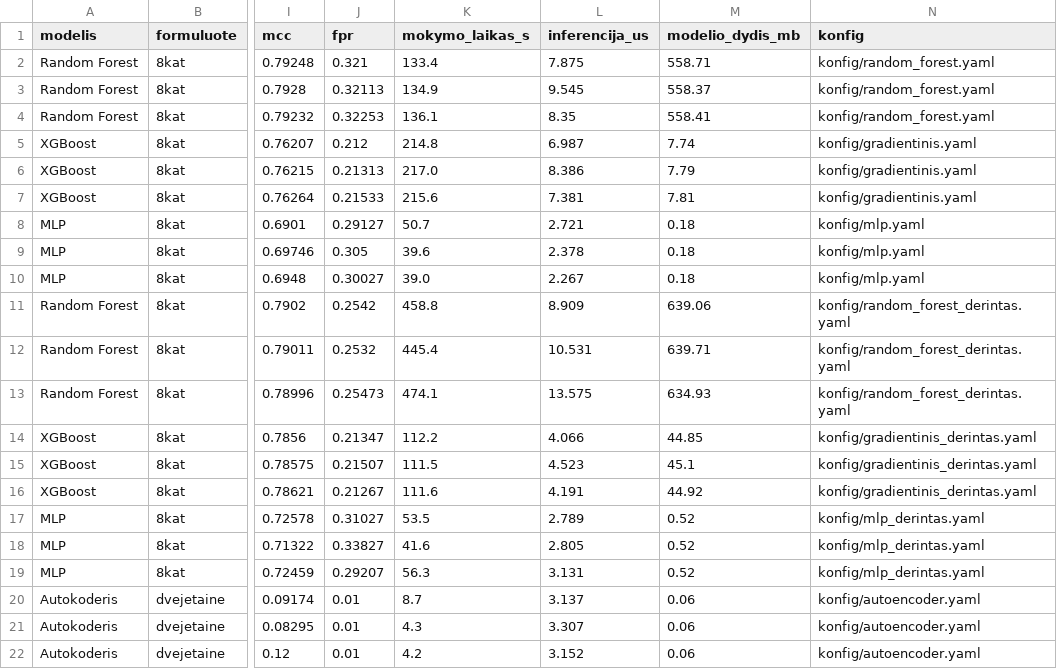
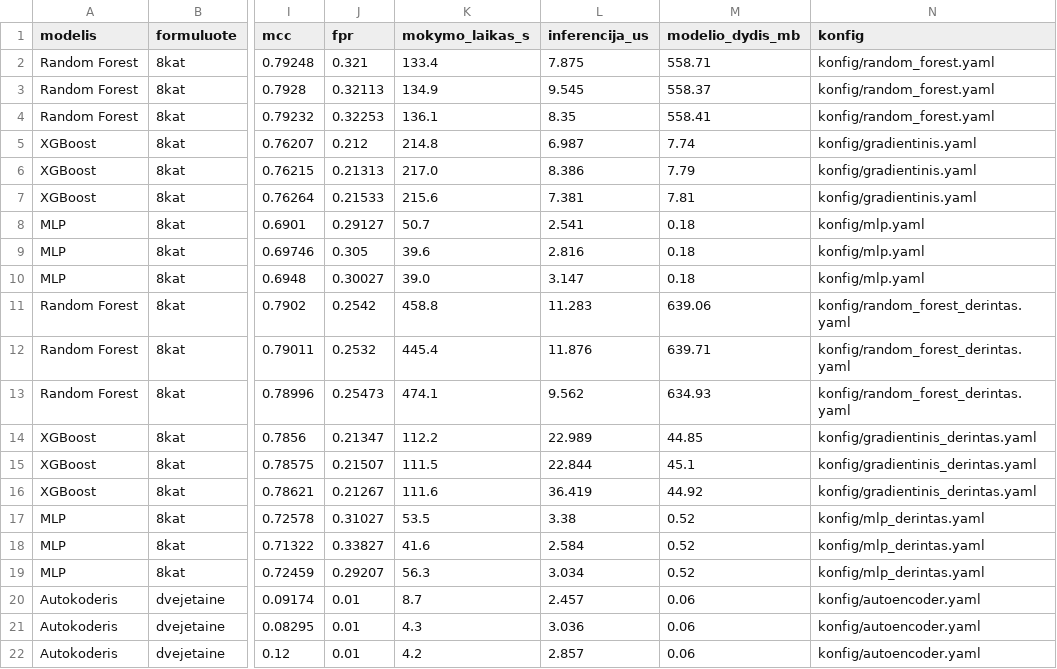
Before and after one commit to Turmenas/iot-ids-praktika, a CSV file: rezultatai/rezultatai.csv, drawn as a sheet; only a part is shown, gaps mark what is left out; the diff names each change by its address in the sheet, - before the commit and + after, or states it on an @@ line.

```diff
--- a/rezultatai/rezultatai.csv
+++ b/rezultatai/rezultatai.csv
-L8 (inferencija_us): 2.721
+L8 (inferencija_us): 2.541
-L9 (inferencija_us): 2.378
+L9 (inferencija_us): 2.816
-L10 (inferencija_us): 2.267
+L10 (inferencija_us): 3.147
-L11 (inferencija_us): 8.909
+L11 (inferencija_us): 11.283
-L12 (inferencija_us): 10.531
+L12 (inferencija_us): 11.876
-L13 (inferencija_us): 13.575
+L13 (inferencija_us): 9.562
-L14 (inferencija_us): 4.066
+L14 (inferencija_us): 22.989
-L15 (inferencija_us): 4.523
+L15 (inferencija_us): 22.844
-L16 (inferencija_us): 4.191
+L16 (inferencija_us): 36.419
-L17 (inferencija_us): 2.789
+L17 (inferencija_us): 3.38
-L18 (inferencija_us): 2.805
+L18 (inferencija_us): 2.584
-L19 (inferencija_us): 3.131
+L19 (inferencija_us): 3.034
-L20 (inferencija_us): 3.137
+L20 (inferencija_us): 2.457
-L21 (inferencija_us): 3.307
+L21 (inferencija_us): 3.036
-L22 (inferencija_us): 3.152
+L22 (inferencija_us): 2.857
```
Also changed, not shown: 9 other files.
